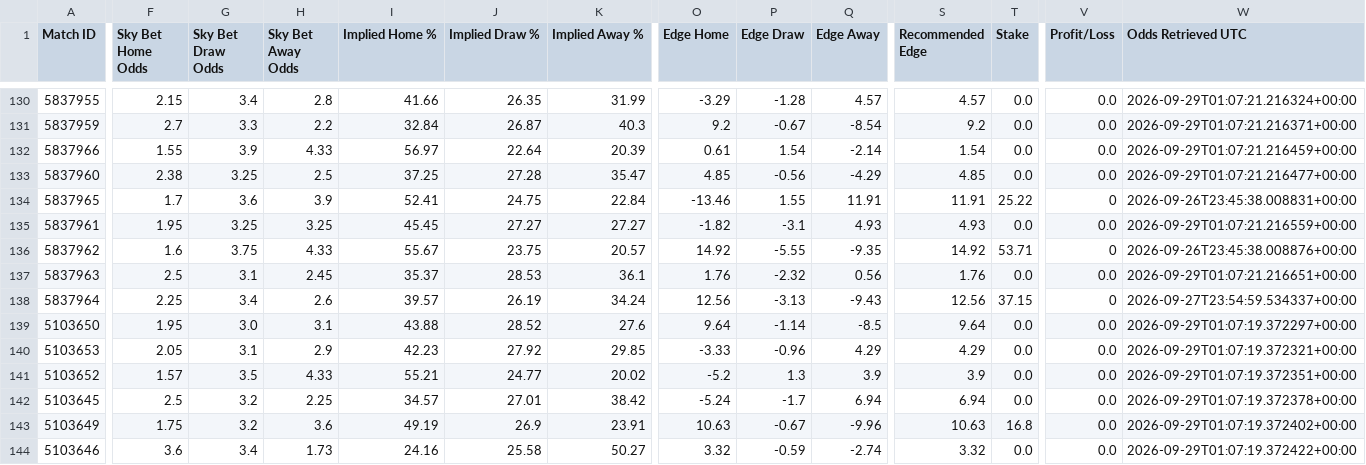
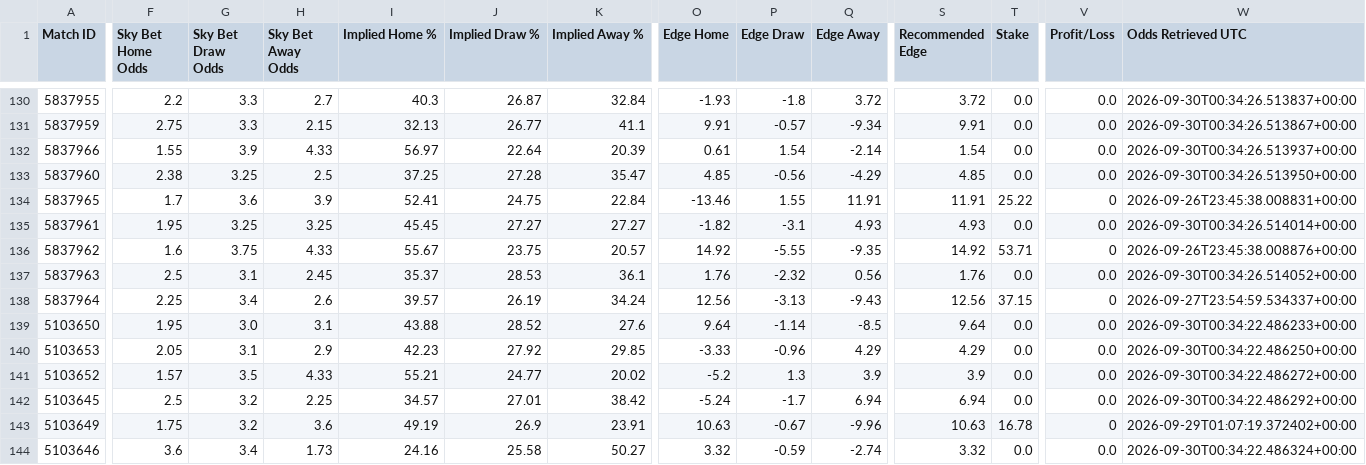
Before and after one commit to TimDenby161/AutoModel, a CSV file: automodel_bets.csv, drawn as a sheet; only a part is shown, gaps mark what is left out; the diff covers the shown part only; the diff names each change by its address in the sheet, - before the commit and + after, or states it on an @@ line.

```diff
--- a/automodel_bets.csv
+++ b/automodel_bets.csv
-F130 (Sky Bet Home Odds): 2.15
+F130 (Sky Bet Home Odds): 2.2
-G130 (Sky Bet Draw Odds): 3.4
+G130 (Sky Bet Draw Odds): 3.3
-H130 (Sky Bet Away Odds): 2.8
+H130 (Sky Bet Away Odds): 2.7
-I130 (Implied Home %): 41.66
+I130 (Implied Home %): 40.3
-J130 (Implied Draw %): 26.35
+J130 (Implied Draw %): 26.87
-K130 (Implied Away %): 31.99
+K130 (Implied Away %): 32.84
-O130 (Edge Home): -3.29
+O130 (Edge Home): -1.93
-P130 (Edge Draw): -1.28
+P130 (Edge Draw): -1.8
-Q130 (Edge Away): 4.57
+Q130 (Edge Away): 3.72
-S130 (Recommended Edge): 4.57
+S130 (Recommended Edge): 3.72
-W130 (Odds Retrieved UTC): 2026-09-29T01:07:21.216324+00:00
+W130 (Odds Retrieved UTC): 2026-09-30T00:34:26.513837+00:00
-F131 (Sky Bet Home Odds): 2.7
+F131 (Sky Bet Home Odds): 2.75
-H131 (Sky Bet Away Odds): 2.2
+H131 (Sky Bet Away Odds): 2.15
-I131 (Implied Home %): 32.84
+I131 (Implied Home %): 32.13
-J131 (Implied Draw %): 26.87
+J131 (Implied Draw %): 26.77
-K131 (Implied Away %): 40.3
+K131 (Implied Away %): 41.1
-O131 (Edge Home): 9.2
+O131 (Edge Home): 9.91
-P131 (Edge Draw): -0.67
+P131 (Edge Draw): -0.57
-Q131 (Edge Away): -8.54
+Q131 (Edge Away): -9.34
-S131 (Recommended Edge): 9.2
+S131 (Recommended Edge): 9.91
-W131 (Odds Retrieved UTC): 2026-09-29T01:07:21.216371+00:00
+W131 (Odds Retrieved UTC): 2026-09-30T00:34:26.513867+00:00
-W132 (Odds Retrieved UTC): 2026-09-29T01:07:21.216459+00:00
+W132 (Odds Retrieved UTC): 2026-09-30T00:34:26.513937+00:00
-W133 (Odds Retrieved UTC): 2026-09-29T01:07:21.216477+00:00
+W133 (Odds Retrieved UTC): 2026-09-30T00:34:26.513950+00:00
-W135 (Odds Retrieved UTC): 2026-09-29T01:07:21.216559+00:00
+W135 (Odds Retrieved UTC): 2026-09-30T00:34:26.514014+00:00
-W137 (Odds Retrieved UTC): 2026-09-29T01:07:21.216651+00:00
+W137 (Odds Retrieved UTC): 2026-09-30T00:34:26.514052+00:00
-W139 (Odds Retrieved UTC): 2026-09-29T01:07:19.372297+00:00
+W139 (Odds Retrieved UTC): 2026-09-30T00:34:22.486233+00:00
-W140 (Odds Retrieved UTC): 2026-09-29T01:07:19.372321+00:00
+W140 (Odds Retrieved UTC): 2026-09-30T00:34:22.486250+00:00
-W141 (Odds Retrieved UTC): 2026-09-29T01:07:19.372351+00:00
+W141 (Odds Retrieved UTC): 2026-09-30T00:34:22.486272+00:00
-W142 (Odds Retrieved UTC): 2026-09-29T01:07:19.372378+00:00
+W142 (Odds Retrieved UTC): 2026-09-30T00:34:22.486292+00:00
-T143 (Stake): 16.8
+T143 (Stake): 16.78
-V143 (Profit/Loss): 0.0
+V143 (Profit/Loss): 0
-W144 (Odds Retrieved UTC): 2026-09-29T01:07:19.372422+00:00
+W144 (Odds Retrieved UTC): 2026-09-30T00:34:22.486324+00:00
```
Also changed, not shown: 3 added rows and 28 edited cells elsewhere in this file, automodel_club_sync_errors.csv, automodel_competitions.csv, 7 other files.
